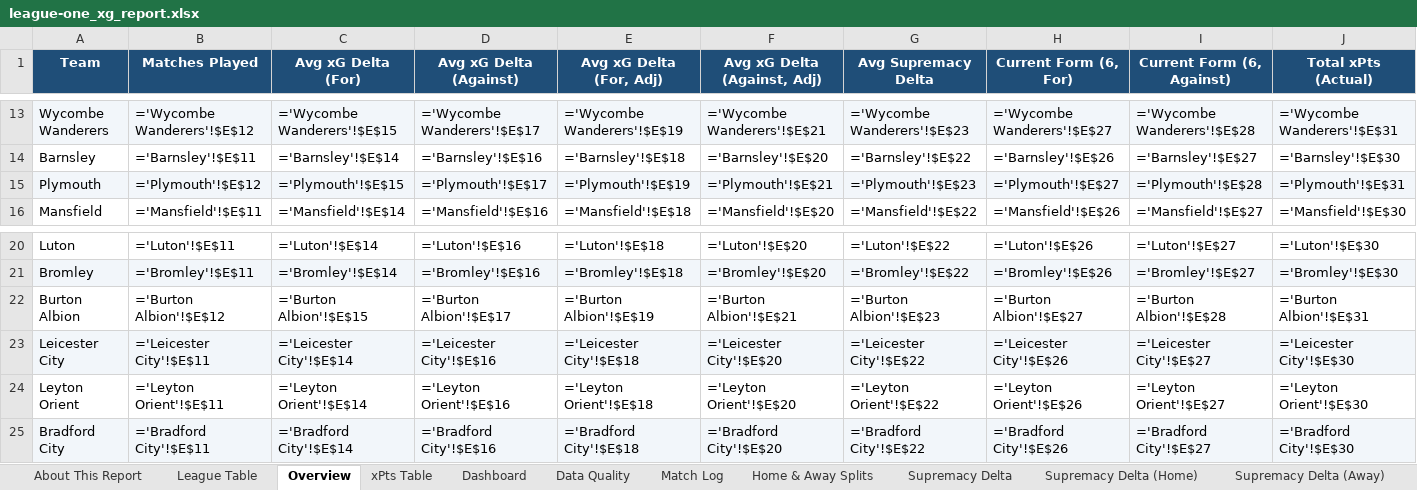
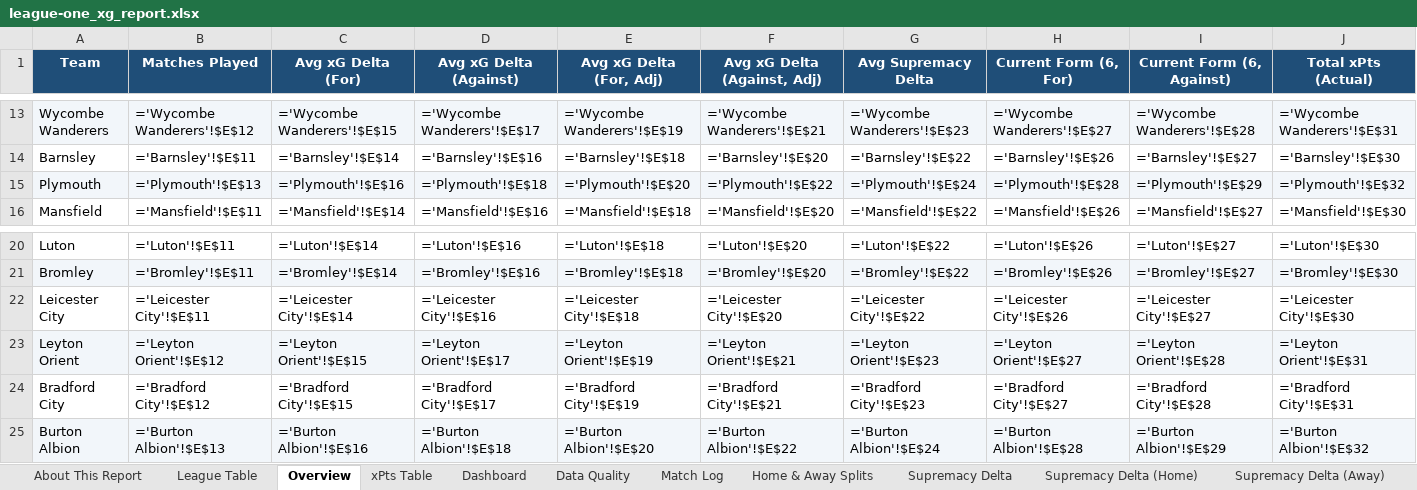
Before and after one commit to boylealert0209/efl-xg-model, an Excel workbook: data/league-one_xg_report.xlsx, sheet Overview, drawn as a sheet; only a part is shown, gaps mark what is left out; values as stored, in another font and other column widths than the file's, no borders; formulas without a stored value are shown as written; conditional formats not drawn; removed rows and columns are numbered as before the commit, all else as after; rows hold the shown columns only; the diff covers the shown part only; the diff names each change by its address in the sheet, - before the commit and + after, or states it on an @@ line.

```diff
--- a/data/league-one_xg_report.xlsx (sheet Overview)
+++ b/data/league-one_xg_report.xlsx (sheet Overview)
-B15 (Matches Played): ='Plymouth'!$E$12
+B15 (Matches Played): ='Plymouth'!$E$13
-C15 (Avg xG Delta (For)): ='Plymouth'!$E$15
+C15 (Avg xG Delta (For)): ='Plymouth'!$E$16
-D15 (Avg xG Delta (Against)): ='Plymouth'!$E$17
+D15 (Avg xG Delta (Against)): ='Plymouth'!$E$18
-E15 (Avg xG Delta (For, Adj)): ='Plymouth'!$E$19
+E15 (Avg xG Delta (For, Adj)): ='Plymouth'!$E$20
-F15 (Avg xG Delta (Against, Adj)): ='Plymouth'!$E$21
+F15 (Avg xG Delta (Against, Adj)): ='Plymouth'!$E$22
-G15 (Avg Supremacy Delta): ='Plymouth'!$E$23
+G15 (Avg Supremacy Delta): ='Plymouth'!$E$24
-H15 (Current Form (6, For)): ='Plymouth'!$E$27
+H15 (Current Form (6, For)): ='Plymouth'!$E$28
-I15 (Current Form (6, Against)): ='Plymouth'!$E$28
+I15 (Current Form (6, Against)): ='Plymouth'!$E$29
-J15 (Total xPts (Actual)): ='Plymouth'!$E$31
+J15 (Total xPts (Actual)): ='Plymouth'!$E$32
-row 22: Burton Albion | ='Burton Albion'!$E$12 | ='Burton Albion'!$E$15 | ='Burton Albion'!$E$17 | ='Burton Albion'!$E$19 | ='Burton Albion'!$E$21 | ='Burton Albion'!$E$23 | ='Burton Albion'!$E$27 | ='Burton Albion'!$E$28 | ='Burton Albion'!$E$31
-A22:J22 fill: #F2F6FA
+A22:J22 fill: none
-A23:J23 fill: none
+A23:J23 fill: #F2F6FA
-B23 (Matches Played): ='Leyton Orient'!$E$11
+B23 (Matches Played): ='Leyton Orient'!$E$12
-C23 (Avg xG Delta (For)): ='Leyton Orient'!$E$14
+C23 (Avg xG Delta (For)): ='Leyton Orient'!$E$15
-D23 (Avg xG Delta (Against)): ='Leyton Orient'!$E$16
+D23 (Avg xG Delta (Against)): ='Leyton Orient'!$E$17
-E23 (Avg xG Delta (For, Adj)): ='Leyton Orient'!$E$18
+E23 (Avg xG Delta (For, Adj)): ='Leyton Orient'!$E$19
-F23 (Avg xG Delta (Against, Adj)): ='Leyton Orient'!$E$20
+F23 (Avg xG Delta (Against, Adj)): ='Leyton Orient'!$E$21
-G23 (Avg Supremacy Delta): ='Leyton Orient'!$E$22
+G23 (Avg Supremacy Delta): ='Leyton Orient'!$E$23
-H23 (Current Form (6, For)): ='Leyton Orient'!$E$26
+H23 (Current Form (6, For)): ='Leyton Orient'!$E$27
-I23 (Current Form (6, Against)): ='Leyton Orient'!$E$27
+I23 (Current Form (6, Against)): ='Leyton Orient'!$E$28
-J23 (Total xPts (Actual)): ='Leyton Orient'!$E$30
+J23 (Total xPts (Actual)): ='Leyton Orient'!$E$31
-A24:J24 fill: #F2F6FA
+A24:J24 fill: none
-B24 (Matches Played): ='Bradford City'!$E$11
+B24 (Matches Played): ='Bradford City'!$E$12
-C24 (Avg xG Delta (For)): ='Bradford City'!$E$14
+C24 (Avg xG Delta (For)): ='Bradford City'!$E$15
-D24 (Avg xG Delta (Against)): ='Bradford City'!$E$16
+D24 (Avg xG Delta (Against)): ='Bradford City'!$E$17
-E24 (Avg xG Delta (For, Adj)): ='Bradford City'!$E$18
+E24 (Avg xG Delta (For, Adj)): ='Bradford City'!$E$19
-F24 (Avg xG Delta (Against, Adj)): ='Bradford City'!$E$20
+F24 (Avg xG Delta (Against, Adj)): ='Bradford City'!$E$21
-G24 (Avg Supremacy Delta): ='Bradford City'!$E$22
+G24 (Avg Supremacy Delta): ='Bradford City'!$E$23
-H24 (Current Form (6, For)): ='Bradford City'!$E$26
+H24 (Current Form (6, For)): ='Bradford City'!$E$27
-I24 (Current Form (6, Against)): ='Bradford City'!$E$27
+I24 (Current Form (6, Against)): ='Bradford City'!$E$28
-J24 (Total xPts (Actual)): ='Bradford City'!$E$30
+J24 (Total xPts (Actual)): ='Bradford City'!$E$31
+row 25: Burton Albion | ='Burton Albion'!$E$13 | ='Burton Albion'!$E$16 | ='Burton Albion'!$E$18 | ='Burton Albion'!$E$20 | ='Burton Albion'!$E$22 | ='Burton Albion'!$E$24 | ='Burton Albion'!$E$28 | ='Burton Albion'!$E$29 | ='Burton Albion'!$E$32
```
Also changed, not shown: 1 added row, 1 removed row, 17 edited cells and cell formats elsewhere in this sheet, sheet League Table, sheet Match Log, sheet Home & Away Splits, sheet Supremacy Delta, sheet Upcoming Fixtures, sheet Plymouth, 29 more sheets, 6 other files.
